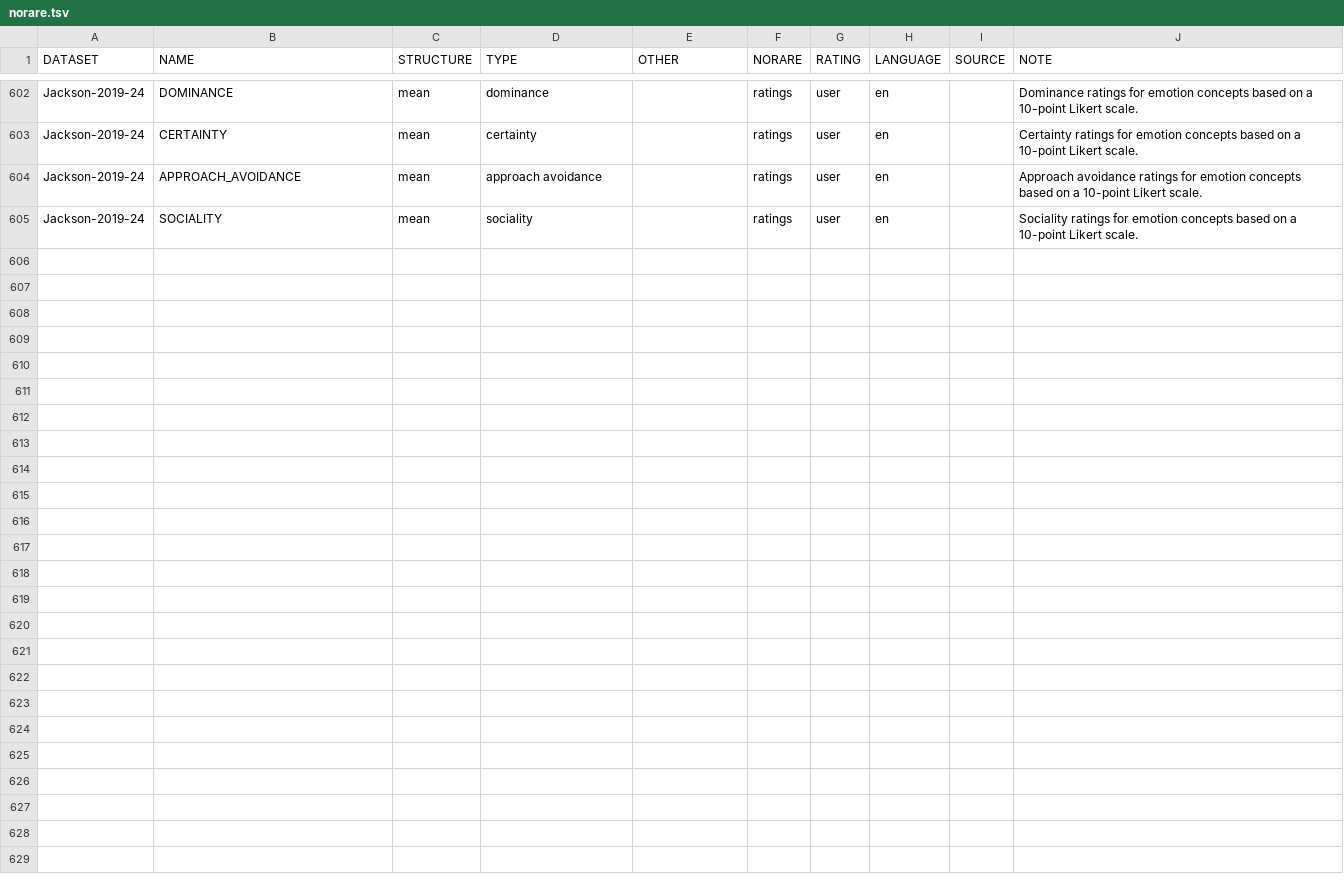
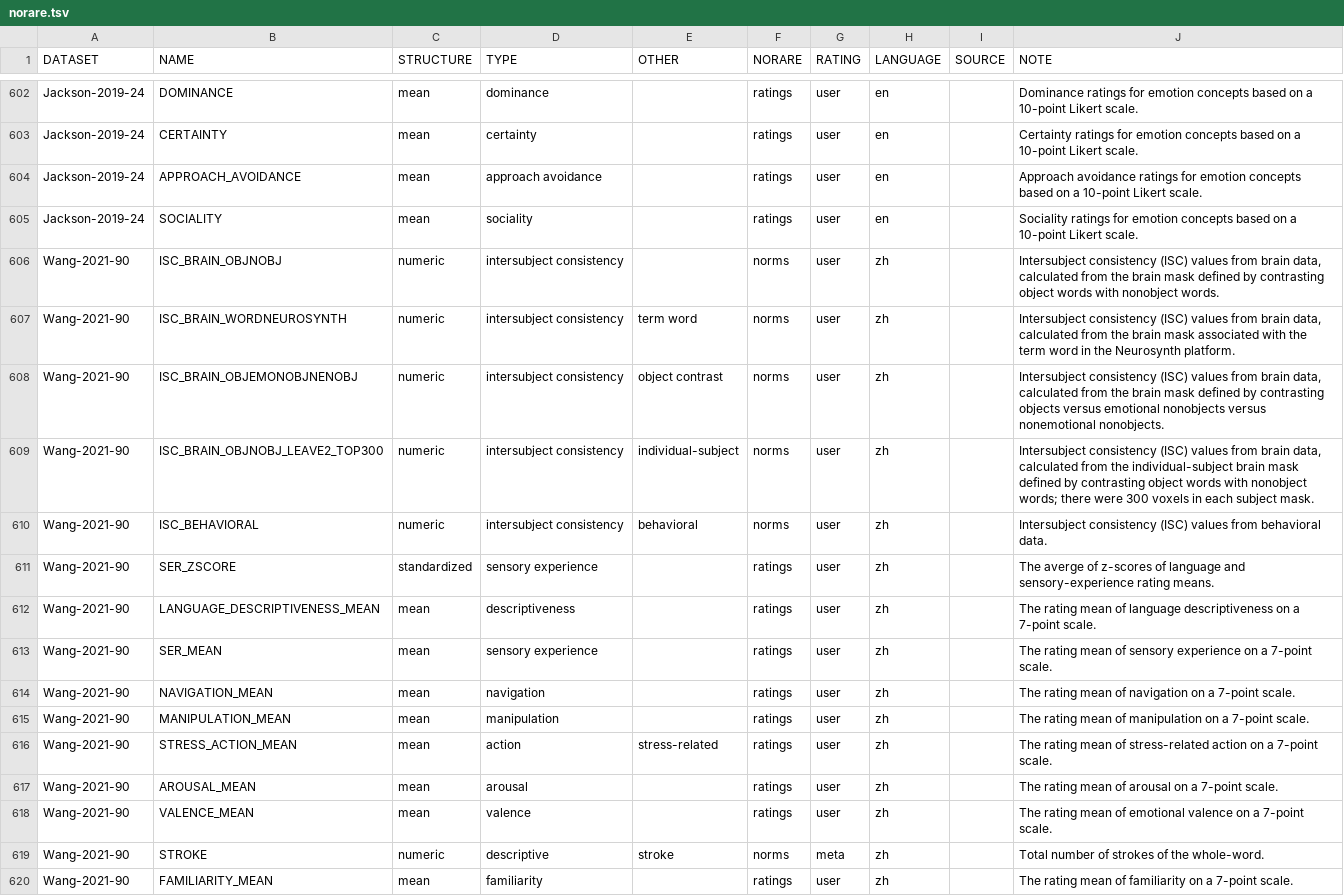
Before and after one commit to concepticon/norare-data, a TSV file: norare.tsv, drawn as a sheet; only a part is shown, gaps mark what is left out; the diff names each change by its address in the sheet, - before the commit and + after, or states it on an @@ line.

Commit message:
Add columns from Wang-2021

```diff
--- a/norare.tsv
+++ b/norare.tsv
+row 606: Wang-2021-90 | ISC_BRAIN_OBJNOBJ | numeric | intersubject consistency |  | norms | user | zh |  | Intersubject consistency (ISC) values from brain data, calculated from the brain mask defined by contrasting object words with nonobject words.
+row 607: Wang-2021-90 | ISC_BRAIN_WORDNEUROSYNTH | numeric | intersubject consistency | term word | norms | user | zh |  | Intersubject consistency (ISC) values from brain data, calculated from the brain mask associated with the term word in the Neurosynth platform.
+row 608: Wang-2021-90 | ISC_BRAIN_OBJEMONOBJNENOBJ | numeric | intersubject consistency | object contrast | norms | user | zh |  | Intersubject consistency (ISC) values from brain data, calculated from the brain mask defined by contrasting objects versus emotional nonobjects versus nonemotional nonobjects.
+row 609: Wang-2021-90 | ISC_BRAIN_OBJNOBJ_LEAVE2_TOP300 | numeric | intersubject consistency | individual-subject | norms | user | zh |  | Intersubject consistency (ISC) values from brain data, calculated from the individual-subject brain mask defined by contrasting object words with nonobject words; there were 300 voxels in each subject mask.
+row 610: Wang-2021-90 | ISC_BEHAVIORAL | numeric | intersubject consistency | behavioral | norms | user | zh |  | Intersubject consistency (ISC) values from behavioral data.
+row 611: Wang-2021-90 | SER_ZSCORE | standardized | sensory experience |  | ratings | user | zh |  | The averge of z-scores of language and sensory-experience rating means.
+row 612: Wang-2021-90 | LANGUAGE_DESCRIPTIVENESS_MEAN | mean | descriptiveness |  | ratings | user | zh |  | The rating mean of language descriptiveness on a 7-point scale.
+row 613: Wang-2021-90 | SER_MEAN | mean | sensory experience |  | ratings | user | zh |  | The rating mean of sensory experience on a 7-point scale.
+row 614: Wang-2021-90 | NAVIGATION_MEAN | mean | navigation |  | ratings | user | zh |  | The rating mean of navigation on a 7-point scale.
+row 615: Wang-2021-90 | MANIPULATION_MEAN | mean | manipulation |  | ratings | user | zh |  | The rating mean of manipulation on a 7-point scale.
+row 616: Wang-2021-90 | STRESS_ACTION_MEAN | mean | action | stress-related | ratings | user | zh |  | The rating mean of stress-related action on a 7-point scale.
+row 617: Wang-2021-90 | AROUSAL_MEAN | mean | arousal |  | ratings | user | zh |  | The rating mean of arousal on a 7-point scale.
+row 618: Wang-2021-90 | VALENCE_MEAN | mean | valence |  | ratings | user | zh |  | The rating mean of emotional valence on a 7-point scale.
+row 619: Wang-2021-90 | STROKE | numeric | descriptive | stroke | norms | meta | zh |  | Total number of strokes of the whole-word.
+row 620: Wang-2021-90 | FAMILIARITY_MEAN | mean | familiarity |  | ratings | user | zh |  | The rating mean of familiarity on a 7-point scale.
```
